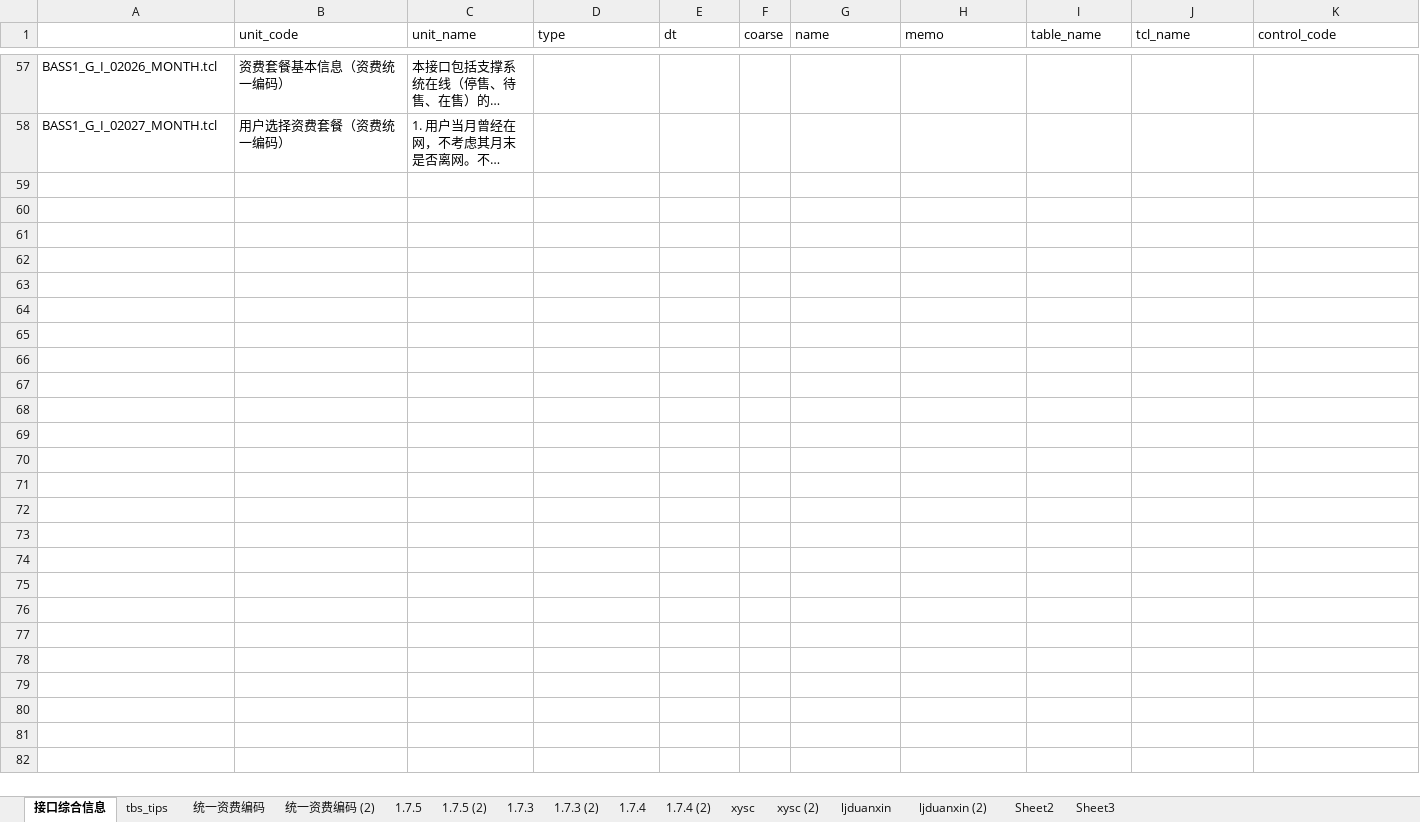
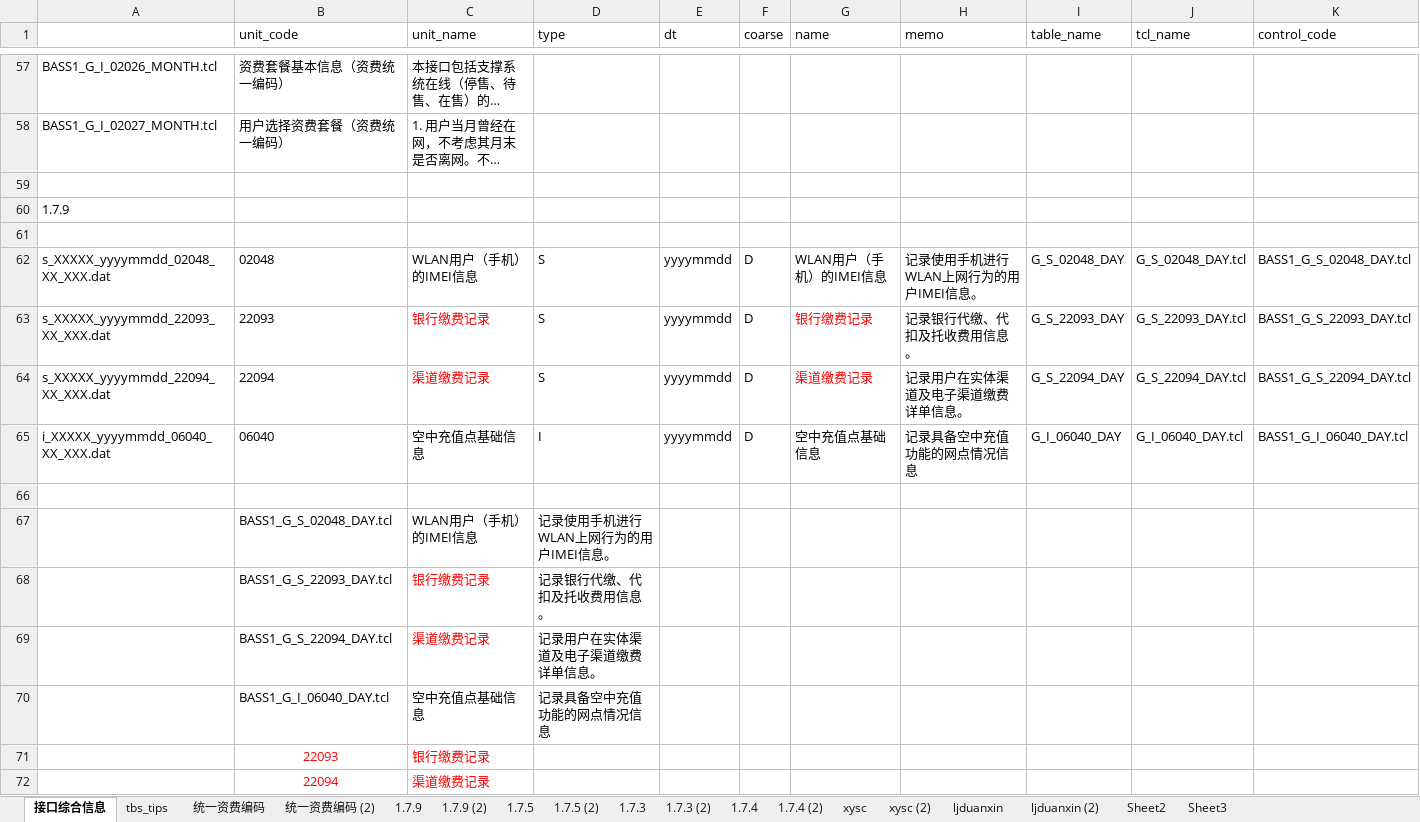
Before and after one commit to willpoon/wcwp, an Excel workbook: wcwp/biz/bass1_cfg.xlsx, sheet 接口综合信息, drawn as a sheet; only a part is shown, gaps mark what is left out; long unchanged cells end in …; values as stored, in another font and other column widths than the file's, no borders; rows hold the shown columns only; the diff names each change by its address in the sheet, - before the commit and + after, or states it on an @@ line.

```diff
--- a/wcwp/biz/bass1_cfg.xlsx (sheet 接口综合信息)
+++ b/wcwp/biz/bass1_cfg.xlsx (sheet 接口综合信息)
+sheet tab: 1.7.9
+sheet tab: 1.7.9 (2)
+row 59: (empty)
+row 60: 1.7.9
+row 61: (empty)
+row 62: s_XXXXX_yyyymmdd_02048_XX_XXX.dat | 02048 | WLAN用户（手机）的IMEI信息 | S | yyyymmdd | D | WLAN用户（手机）的IMEI信息 | 记录使用手机进行WLAN上网行为的用户IMEI信息。 | G_S_02048_DAY | G_S_02048_DAY.tcl | BASS1_G_S_02048_DAY.tcl
+row 63: s_XXXXX_yyyymmdd_22093_XX_XXX.dat | 22093 | 银行缴费记录 | S | yyyymmdd | D | 银行缴费记录 | 记录银行代缴、代扣及托收费用信息。 | G_S_22093_DAY | G_S_22093_DAY.tcl | BASS1_G_S_22093_DAY.tcl
+row 64: s_XXXXX_yyyymmdd_22094_XX_XXX.dat | 22094 | 渠道缴费记录 | S | yyyymmdd | D | 渠道缴费记录 | 记录用户在实体渠道及电子渠道缴费详单信息。 | G_S_22094_DAY | G_S_22094_DAY.tcl | BASS1_G_S_22094_DAY.tcl
+row 65: i_XXXXX_yyyymmdd_06040_XX_XXX.dat | 06040 | 空中充值点基础信息 | I | yyyymmdd | D | 空中充值点基础信息 | 记录具备空中充值功能的网点情况信息 | G_I_06040_DAY | G_I_06040_DAY.tcl | BASS1_G_I_06040_DAY.tcl
+row 66: (empty)
+row 67:  | BASS1_G_S_02048_DAY.tcl | WLAN用户（手机）的IMEI信息 | 记录使用手机进行WLAN上网行为的用户IMEI信息。
+row 68:  | BASS1_G_S_22093_DAY.tcl | 银行缴费记录 | 记录银行代缴、代扣及托收费用信息。
+row 69:  | BASS1_G_S_22094_DAY.tcl | 渠道缴费记录 | 记录用户在实体渠道及电子渠道缴费详单信息。
+row 70:  | BASS1_G_I_06040_DAY.tcl | 空中充值点基础信息 | 记录具备空中充值功能的网点情况信息
+row 71:  | 22093 | 银行缴费记录
+row 72:  | 22094 | 渠道缴费记录
```
Also changed, not shown: sheet tbs_tips, 45 other files.
